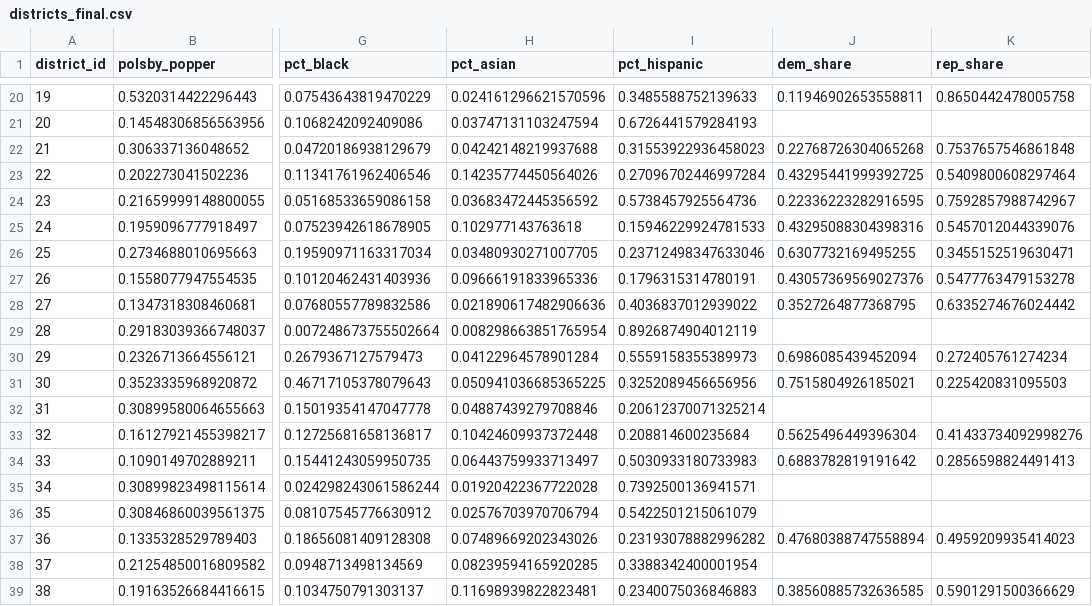
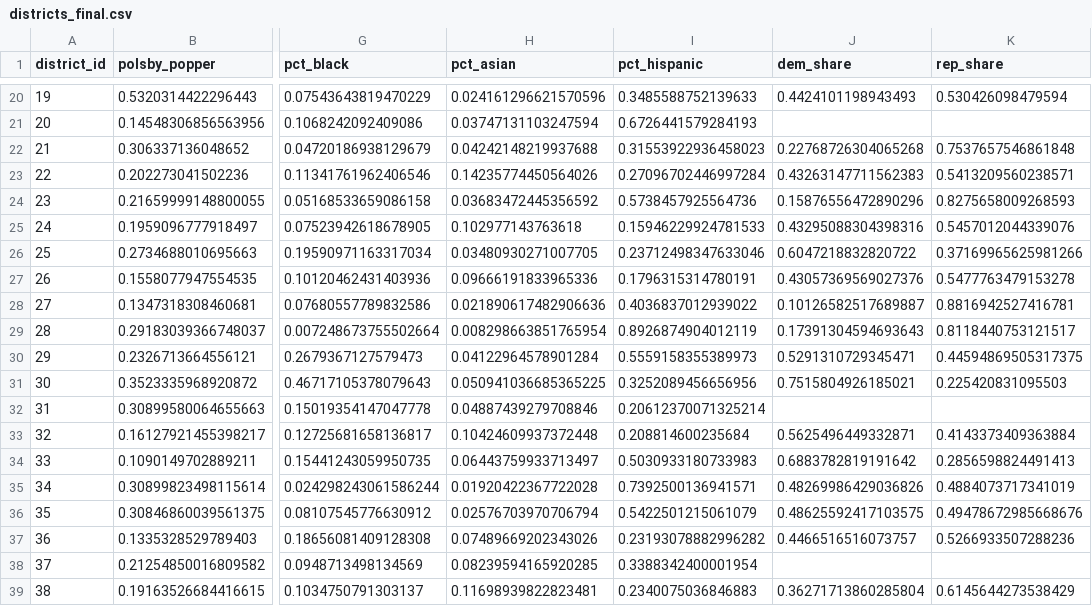
Before and after one commit to algorithmicprogrammer/texas-gerrymandering-hb4, a CSV file: data/processed/tabular/districts_final.csv, drawn as a sheet; only a part is shown, gaps mark what is left out; the diff covers the shown part only; the diff names each change by its address in the sheet, - before the commit and + after, or states it on an @@ line.

```diff
--- a/data/processed/tabular/districts_final.csv
+++ b/data/processed/tabular/districts_final.csv
-J20 (dem_share): 0.11946902653558811
+J20 (dem_share): 0.4424101198943493
-K20 (rep_share): 0.8650442478005758
+K20 (rep_share): 0.530426098479594
-J23 (dem_share): 0.43295441999392725
+J23 (dem_share): 0.43263147711562383
-K23 (rep_share): 0.5409800608297464
+K23 (rep_share): 0.5413209560238571
-J24 (dem_share): 0.22336223282916595
+J24 (dem_share): 0.15876556472890296
-K24 (rep_share): 0.7592857988742967
+K24 (rep_share): 0.8275658009268593
-J26 (dem_share): 0.6307732169495255
+J26 (dem_share): 0.6047218832820722
-K26 (rep_share): 0.3455152519630471
+K26 (rep_share): 0.37169965625981266
-J28 (dem_share): 0.3527264877368795
+J28 (dem_share): 0.10126582517689887
-K28 (rep_share): 0.6335274676024442
+K28 (rep_share): 0.8816942527416781
-J29 (dem_share): (empty)
+J29 (dem_share): 0.17391304594693643
-K29 (rep_share): (empty)
+K29 (rep_share): 0.8118440753121517
-J30 (dem_share): 0.6986085439452094
+J30 (dem_share): 0.5291310729345471
-K30 (rep_share): 0.272405761274234
+K30 (rep_share): 0.44594869505317375
-J33 (dem_share): 0.5625496449396304
+J33 (dem_share): 0.5625496449332871
-K33 (rep_share): 0.41433734092998276
+K33 (rep_share): 0.4143373409363884
-J35 (dem_share): (empty)
+J35 (dem_share): 0.48269986429036826
-K35 (rep_share): (empty)
+K35 (rep_share): 0.4884073717341019
-J36 (dem_share): (empty)
+J36 (dem_share): 0.48625592417103575
-K36 (rep_share): (empty)
+K36 (rep_share): 0.49478672985668676
-J37 (dem_share): 0.47680388747558894
+J37 (dem_share): 0.4466516516073757
-K37 (rep_share): 0.4959209935414023
+K37 (rep_share): 0.5266933507288236
-J39 (dem_share): 0.38560885732636585
+J39 (dem_share): 0.36271713860285804
-K39 (rep_share): 0.5901291500366629
+K39 (rep_share): 0.6145644273538429
```
Also changed, not shown: 32 edited cells elsewhere in this file, 2 other files.
